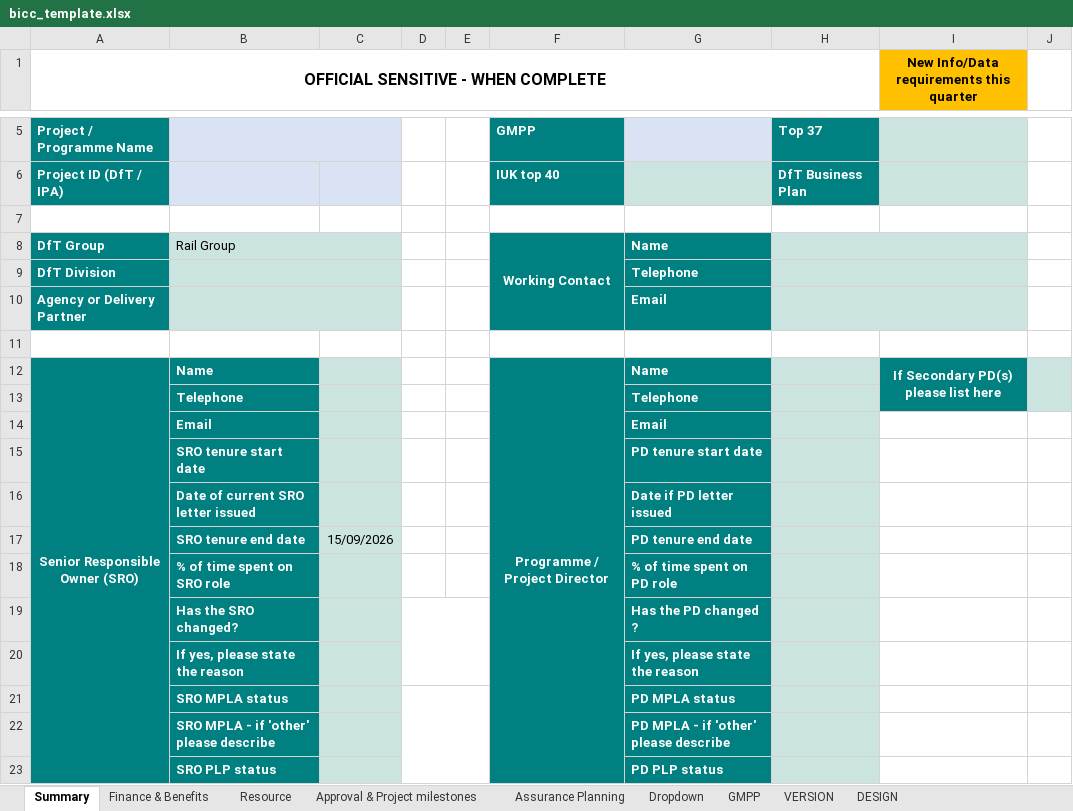
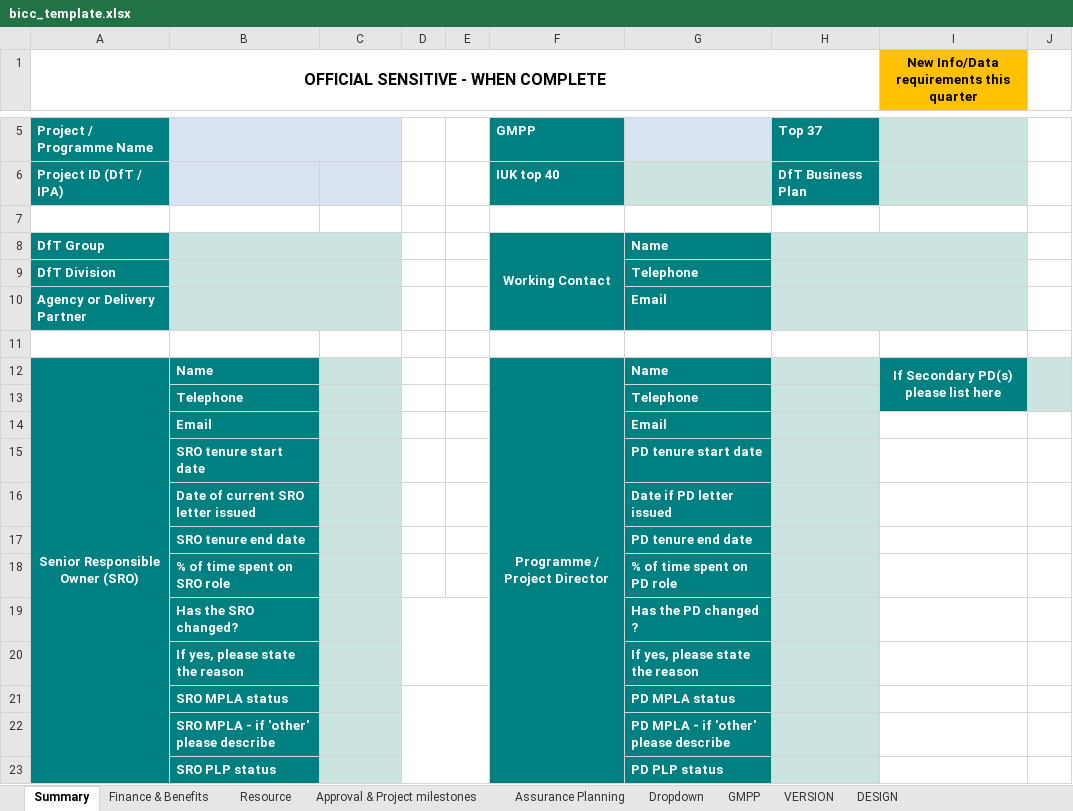
Before and after one commit to department-for-transport-public/bcompiler_datamap_files, an Excel workbook: bicc_template.xlsx, sheet Summary, drawn as a sheet; only a part is shown, gaps mark what is left out; values as stored, in another font and other column widths than the file's, no borders; charts and pictures and conditional formats not drawn; the diff names each change by its address in the sheet, - before the commit and + after, or states it on an @@ line.

```diff
--- a/bicc_template.xlsx (sheet Summary)
+++ b/bicc_template.xlsx (sheet Summary)
-B8: Rail Group
+B8: (empty)
-C17: 15/09/2026
+C17: (empty)
```
Also changed, not shown: charts or pictures.
